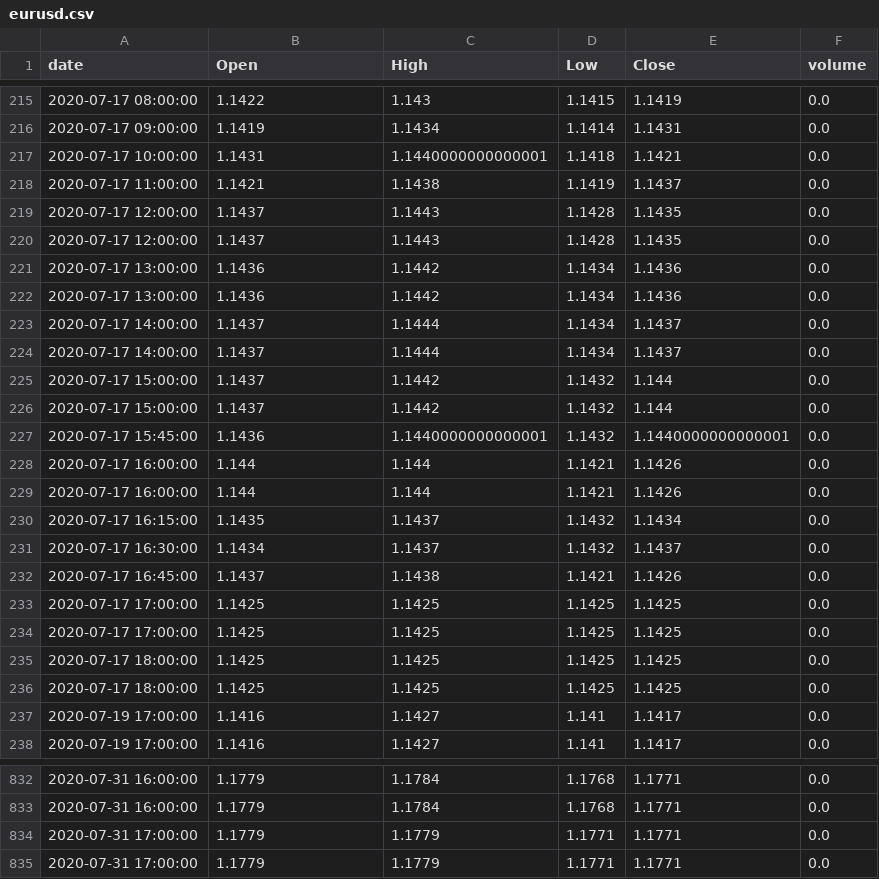
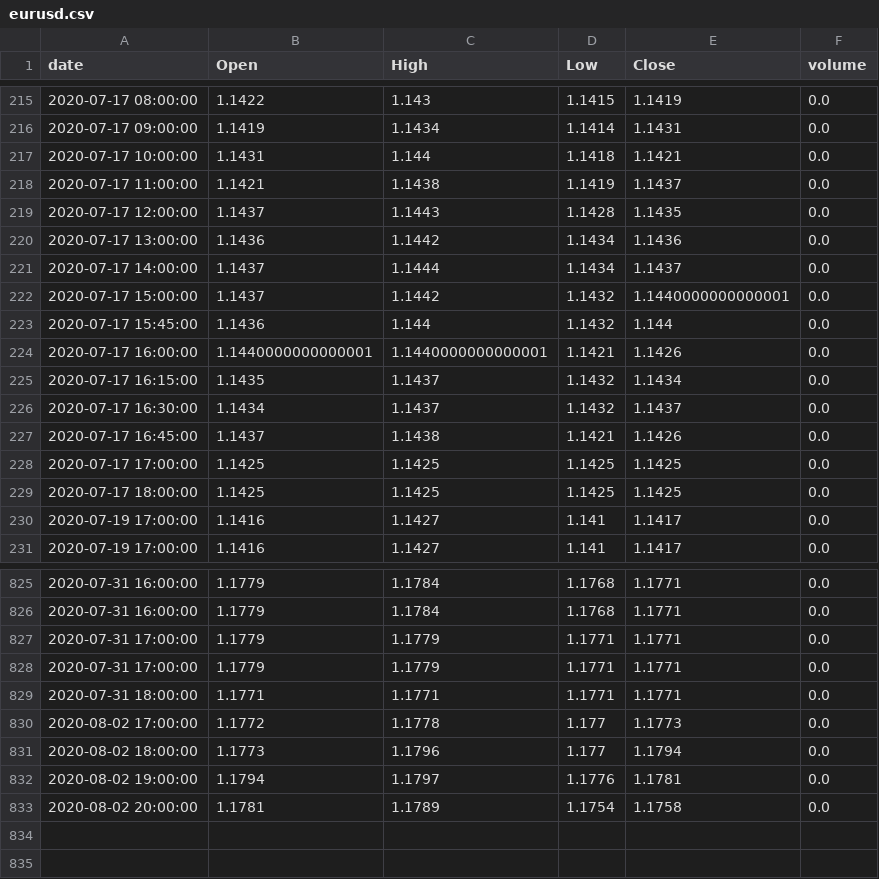
Before and after one commit to guimontico/priceActionFinder, a CSV file: data/eurusd.csv, drawn as a sheet; only a part is shown, gaps mark what is left out; the diff covers the shown part only.

```diff
--- a/data/eurusd.csv
+++ b/data/eurusd.csv
@@ -216,15 +216,10 @@ date,Open,High,Low,Close,volume
 2020-07-17 09:00:00,1.1419,1.1434,1.1414,1.1431,0.0
-2020-07-17 10:00:00,1.1431,1.1440000000000001,1.1418,1.1421,0.0
+2020-07-17 10:00:00,1.1431,1.144,1.1418,1.1421,0.0
 2020-07-17 11:00:00,1.1421,1.1438,1.1419,1.1437,0.0
 2020-07-17 12:00:00,1.1437,1.1443,1.1428,1.1435,0.0
-2020-07-17 12:00:00,1.1437,1.1443,1.1428,1.1435,0.0
-2020-07-17 13:00:00,1.1436,1.1442,1.1434,1.1436,0.0
 2020-07-17 13:00:00,1.1436,1.1442,1.1434,1.1436,0.0
 2020-07-17 14:00:00,1.1437,1.1444,1.1434,1.1437,0.0
-2020-07-17 14:00:00,1.1437,1.1444,1.1434,1.1437,0.0
-2020-07-17 15:00:00,1.1437,1.1442,1.1432,1.144,0.0
-2020-07-17 15:00:00,1.1437,1.1442,1.1432,1.144,0.0
-2020-07-17 15:45:00,1.1436,1.1440000000000001,1.1432,1.1440000000000001,0.0
-2020-07-17 16:00:00,1.144,1.144,1.1421,1.1426,0.0
-2020-07-17 16:00:00,1.144,1.144,1.1421,1.1426,0.0
+2020-07-17 15:00:00,1.1437,1.1442,1.1432,1.1440000000000001,0.0
+2020-07-17 15:45:00,1.1436,1.144,1.1432,1.144,0.0
+2020-07-17 16:00:00,1.1440000000000001,1.1440000000000001,1.1421,1.1426,0.0
 2020-07-17 16:15:00,1.1435,1.1437,1.1432,1.1434,0.0
@@ -233,4 +228,2 @@ date,Open,High,Low,Close,volume
 2020-07-17 17:00:00,1.1425,1.1425,1.1425,1.1425,0.0
-2020-07-17 17:00:00,1.1425,1.1425,1.1425,1.1425,0.0
-2020-07-17 18:00:00,1.1425,1.1425,1.1425,1.1425,0.0
 2020-07-17 18:00:00,1.1425,1.1425,1.1425,1.1425,0.0
@@ -835 +828,6 @@ date,Open,High,Low,Close,volume
 2020-07-31 17:00:00,1.1779,1.1779,1.1771,1.1771,0.0
+2020-07-31 18:00:00,1.1771,1.1771,1.1771,1.1771,0.0
+2020-08-02 17:00:00,1.1772,1.1778,1.177,1.1773,0.0
+2020-08-02 18:00:00,1.1773,1.1796,1.177,1.1794,0.0
+2020-08-02 19:00:00,1.1794,1.1797,1.1776,1.1781,0.0
+2020-08-02 20:00:00,1.1781,1.1789,1.1754,1.1758,0.0
```
Also changed, not shown: 8 moved rows and 27 edited cells elsewhere in this file.
